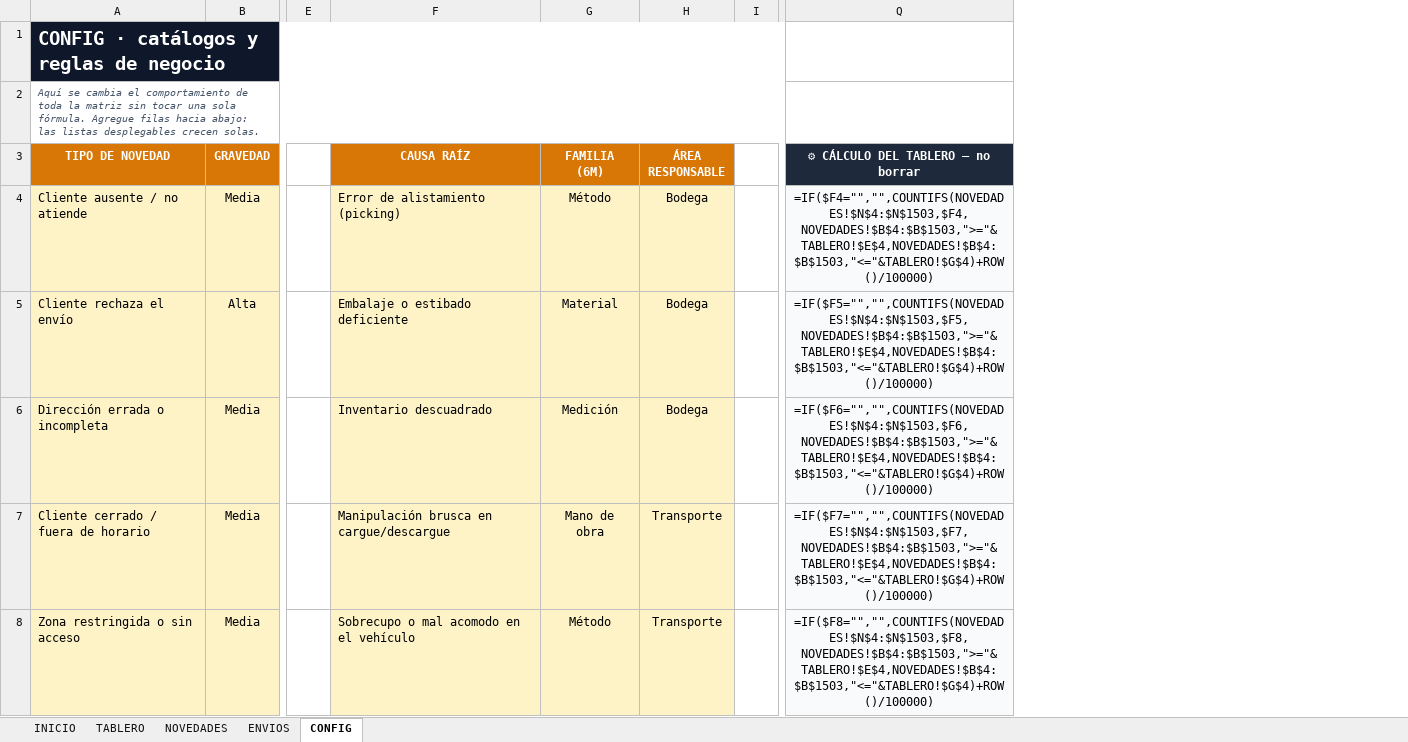
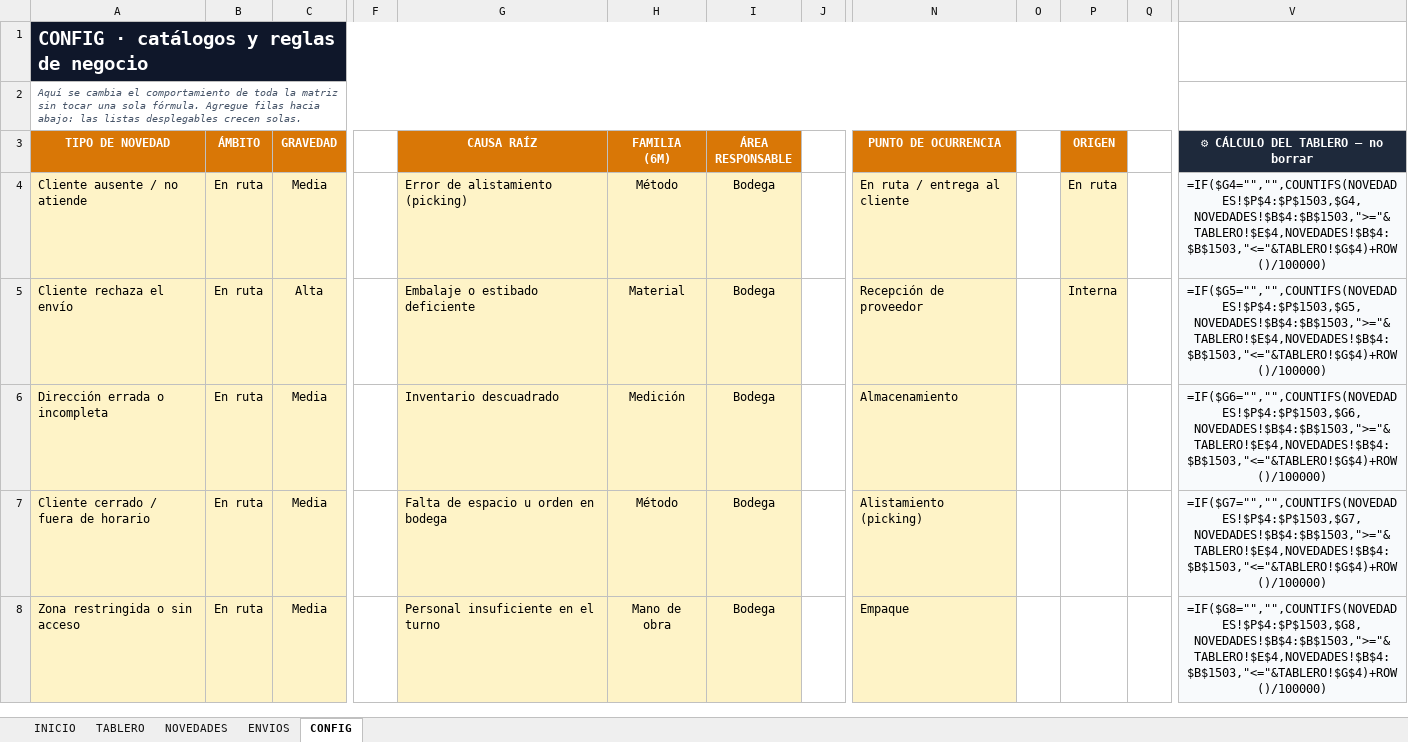
Before and after one commit to estiven320/cg-carga-app, an Excel workbook: docs/matriz-novedades/MATRIZ_NOVEDADES_LOGISTICA_TRANSPORTE_EJEMPLO.xlsx, sheet CONFIG, drawn as a sheet; only a part is shown, gaps mark what is left out; values as stored, in another font and other column widths than the file's, no borders; formulas without a stored value are shown as written; addresses are those after the commit; the diff covers the shown part only; the diff names each change by its address in the sheet, - before the commit and + after, or states it on an @@ line.

```diff
--- a/docs/matriz-novedades/MATRIZ_NOVEDADES_LOGISTICA_TRANSPORTE_EJEMPLO.xlsx (sheet CONFIG)
+++ b/docs/matriz-novedades/MATRIZ_NOVEDADES_LOGISTICA_TRANSPORTE_EJEMPLO.xlsx (sheet CONFIG)
+column B (ÁMBITO), rows 4-8: all En ruta
+column N (PUNTO DE OCURRENCIA), rows 4-8: En ruta / entrega al cliente | Recepción de proveedor | Almacenamiento | Alistamiento (picking) | Empaque
+column O, empty
+column P (ORIGEN), rows 4-5: En ruta | Interna
+column Q, empty
-V4: =IF($F4="","",COUNTIFS(NOVEDADES!$N$4:$N$1503,$F4,NOVEDADES!$B$4:$B$1503,">="&TABLERO!$E$4,NOVEDADES!$B$4:$B$1503,"<="&TABLERO!$G$4)+ROW()/100000)
+V4: =IF($G4="","",COUNTIFS(NOVEDADES!$P$4:$P$1503,$G4,NOVEDADES!$B$4:$B$1503,">="&TABLERO!$E$4,NOVEDADES!$B$4:$B$1503,"<="&TABLERO!$G$4)+ROW()/100000)
-V5: =IF($F5="","",COUNTIFS(NOVEDADES!$N$4:$N$1503,$F5,NOVEDADES!$B$4:$B$1503,">="&TABLERO!$E$4,NOVEDADES!$B$4:$B$1503,"<="&TABLERO!$G$4)+ROW()/100000)
+V5: =IF($G5="","",COUNTIFS(NOVEDADES!$P$4:$P$1503,$G5,NOVEDADES!$B$4:$B$1503,">="&TABLERO!$E$4,NOVEDADES!$B$4:$B$1503,"<="&TABLERO!$G$4)+ROW()/100000)
-V6: =IF($F6="","",COUNTIFS(NOVEDADES!$N$4:$N$1503,$F6,NOVEDADES!$B$4:$B$1503,">="&TABLERO!$E$4,NOVEDADES!$B$4:$B$1503,"<="&TABLERO!$G$4)+ROW()/100000)
+V6: =IF($G6="","",COUNTIFS(NOVEDADES!$P$4:$P$1503,$G6,NOVEDADES!$B$4:$B$1503,">="&TABLERO!$E$4,NOVEDADES!$B$4:$B$1503,"<="&TABLERO!$G$4)+ROW()/100000)
-G7 (CAUSA RAÍZ): Manipulación brusca en cargue/descargue
+G7 (CAUSA RAÍZ): Falta de espacio u orden en bodega
-H7 (FAMILIA (6M)): Mano de obra
+H7 (FAMILIA (6M)): Método
-I7:I8 (ÁREA RESPONSABLE): Transporte
+I7:I8 (ÁREA RESPONSABLE): Bodega
-V7: =IF($F7="","",COUNTIFS(NOVEDADES!$N$4:$N$1503,$F7,NOVEDADES!$B$4:$B$1503,">="&TABLERO!$E$4,NOVEDADES!$B$4:$B$1503,"<="&TABLERO!$G$4)+ROW()/100000)
+V7: =IF($G7="","",COUNTIFS(NOVEDADES!$P$4:$P$1503,$G7,NOVEDADES!$B$4:$B$1503,">="&TABLERO!$E$4,NOVEDADES!$B$4:$B$1503,"<="&TABLERO!$G$4)+ROW()/100000)
-G8 (CAUSA RAÍZ): Sobrecupo o mal acomodo en el vehículo
+G8 (CAUSA RAÍZ): Personal insuficiente en el turno
-H8 (FAMILIA (6M)): Método
+H8 (FAMILIA (6M)): Mano de obra
-V8: =IF($F8="","",COUNTIFS(NOVEDADES!$N$4:$N$1503,$F8,NOVEDADES!$B$4:$B$1503,">="&TABLERO!$E$4,NOVEDADES!$B$4:$B$1503,"<="&TABLERO!$G$4)+ROW()/100000)
+V8: =IF($G8="","",COUNTIFS(NOVEDADES!$P$4:$P$1503,$G8,NOVEDADES!$B$4:$B$1503,">="&TABLERO!$E$4,NOVEDADES!$B$4:$B$1503,"<="&TABLERO!$G$4)+ROW()/100000)
```
Also changed, not shown: 12 added rows, 1 removed row, 55 edited cells and cell formats elsewhere in this sheet, sheet NOVEDADES, sheet ENVIOS, sheet TABLERO, sheet INICIO, charts or pictures, docs/matriz-novedades/MATRIZ_NOVEDADES_LOGISTICA_TRANSPORTE.xlsx, 3 other files.
